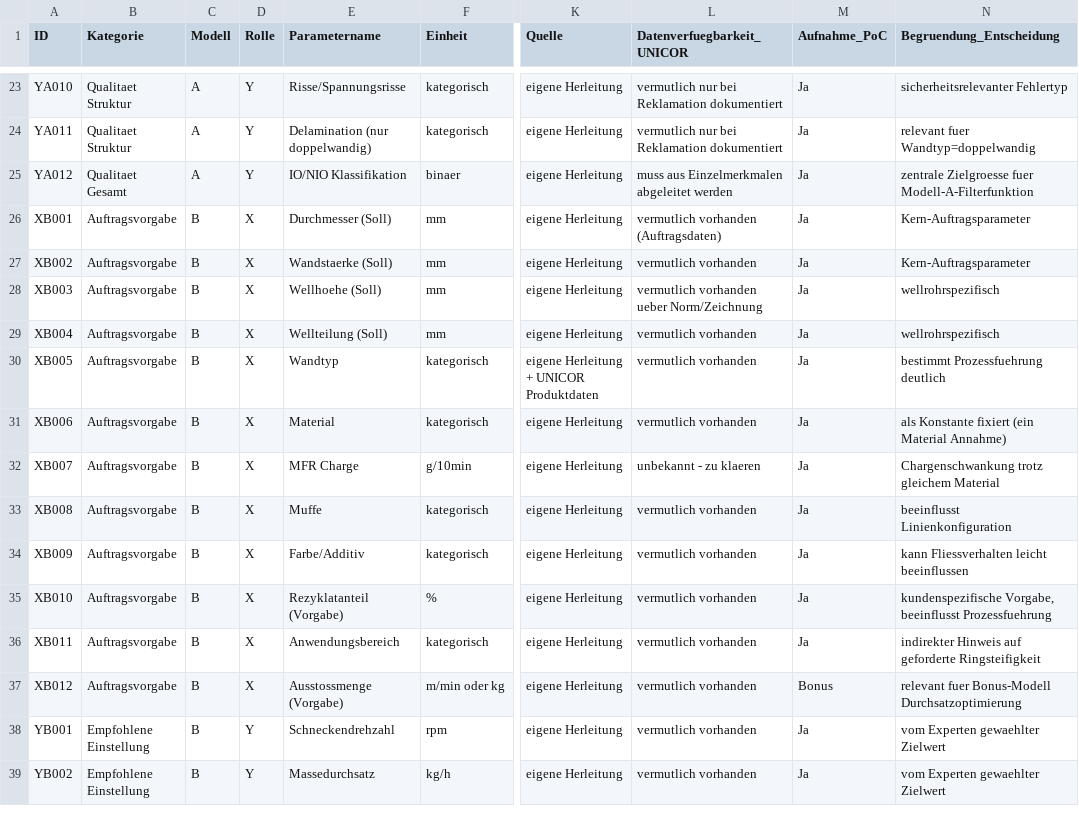
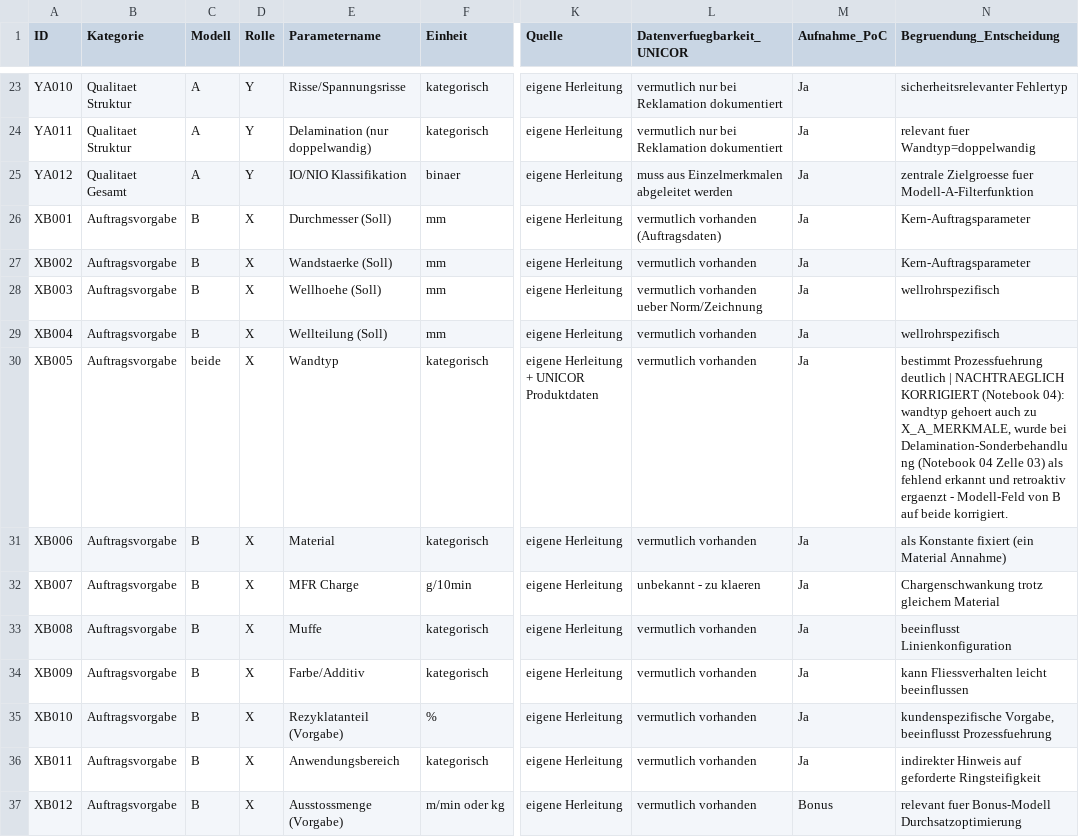
Before and after one commit to AwaTekoete/_MyExtrusionML_Synthetisch, a CSV file: reports/tables/00_parameter_kandidatenliste.csv, drawn as a sheet; only a part is shown, gaps mark what is left out; the shorter side is filled out with more unchanged rows; the diff names each change by its address in the sheet, - before the commit and + after, or states it on an @@ line.

Commit message:
fix: correct wandtyp missing from X_A_MERKMALE, add Cramer's V check (Nachtrag 3)

```diff
--- a/reports/tables/00_parameter_kandidatenliste.csv
+++ b/reports/tables/00_parameter_kandidatenliste.csv
-C30 (Modell): B
+C30 (Modell): beide
-N30 (Begruendung_Entscheidung): …Prozessfuehrung deutlich
+N30 (Begruendung_Entscheidung): …Prozessfuehrung deutlich | NACHTRAEGLICH KORRIGIERT (Notebook 04): wandtyp gehoert auch zu X_A_MERKMALE, wurde bei Delamination-Sonderbehandlung (Notebook 04 Zelle 03) als fehlend erkannt und retroaktiv ergaenzt - Modell-Feld von B auf beide korrigiert.
```
Also changed, not shown: reports/tables/01_parameter_final.csv, 1 other file.
